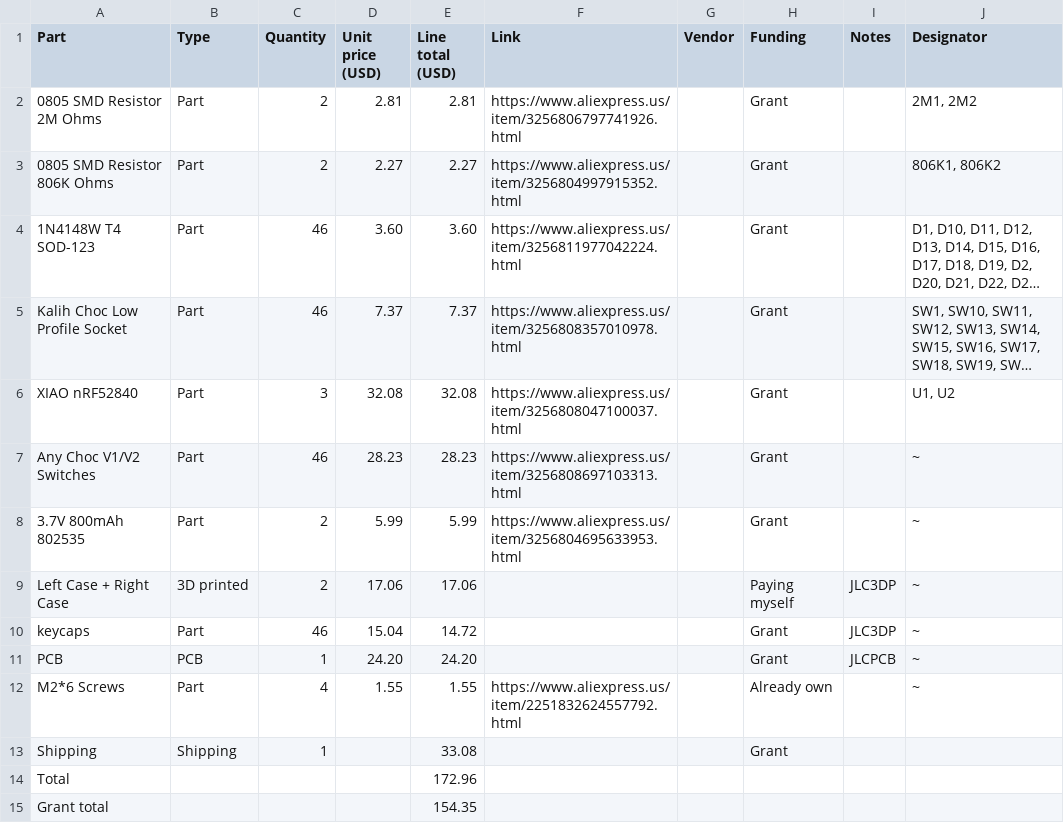
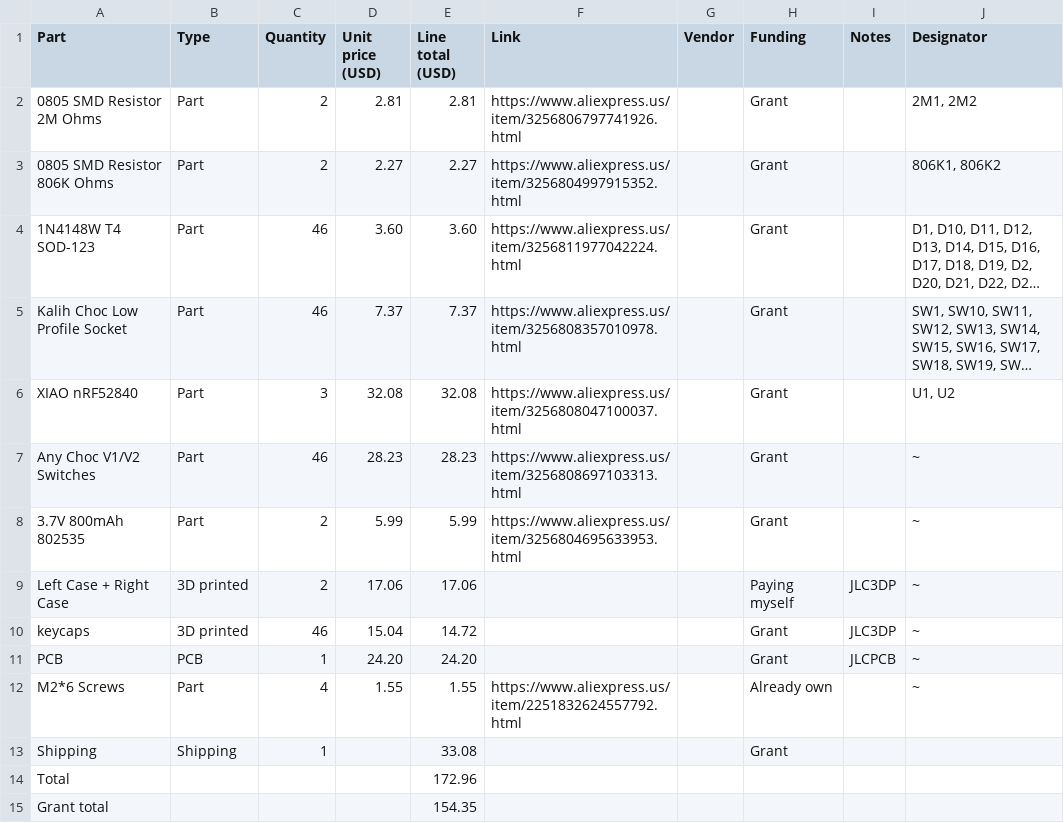
Before and after one commit to H3LLP/Ergo-Split, a CSV file: BOM.csv, drawn as a sheet; only a part is shown; long unchanged cells end in …; the diff names each change by its address in the sheet, - before the commit and + after, or states it on an @@ line.

Commit message:
Change keycaps from Part to 3D printed

```diff
--- a/BOM.csv
+++ b/BOM.csv
-B10 (Type): Part
+B10 (Type): 3D printed
```
